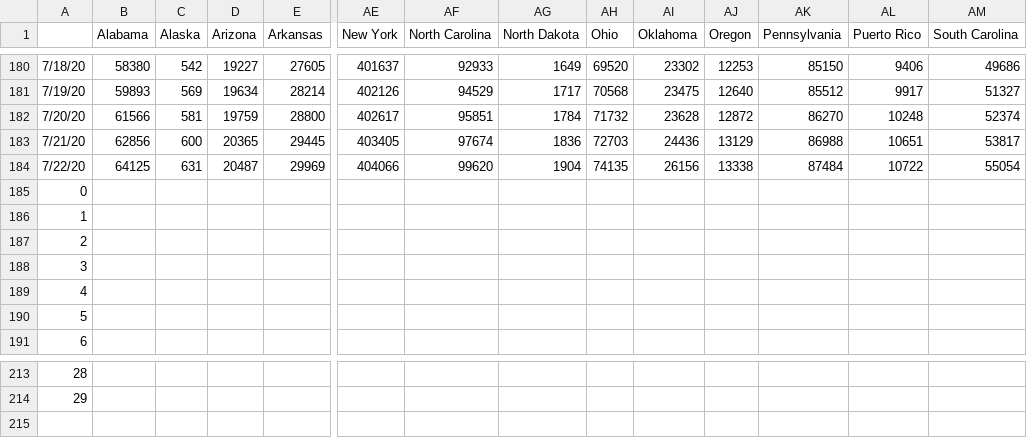
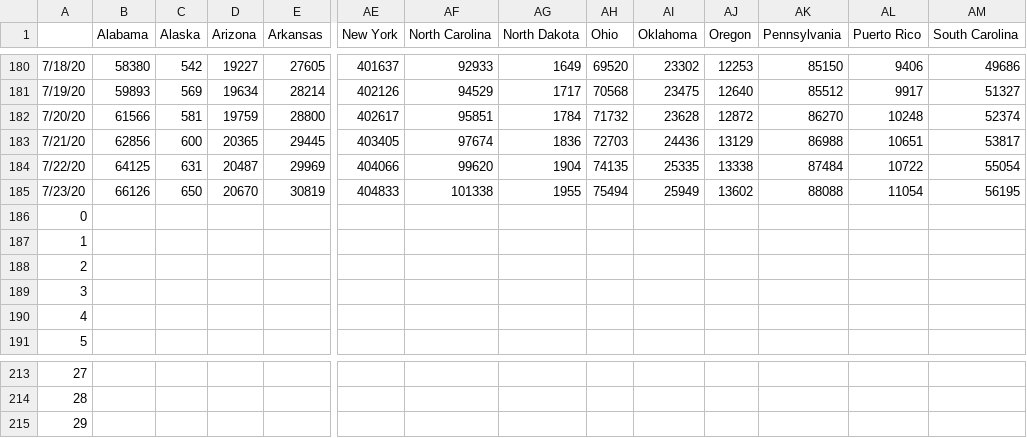
Before and after one commit to 22anirudhk/covid-net, a CSV file: Data/state_data.csv, drawn as a sheet; only a part is shown, gaps mark what is left out; removed rows and columns are numbered as before the commit, all else as after; rows hold the shown columns only; the diff names each change by its address in the sheet, - before the commit and + after, or states it on an @@ line.

```diff
--- a/Data/state_data.csv
+++ b/Data/state_data.csv
-AI184 (Oklahoma): 26156
+AI184 (Oklahoma): 25335
-row 185: 0
+row 185: 7/23/20 | 66126 | 650 | 20670 | 30819 | 404833 | 101338 | 1955 | 75494 | 25949 | 13602 | 88088 | 11054 | 56195
@@ column A renumbered between rows 186 and 214 @@
+row 215: 29
```
Also changed, not shown: Data/predicted_data.csv, 56 other files.
